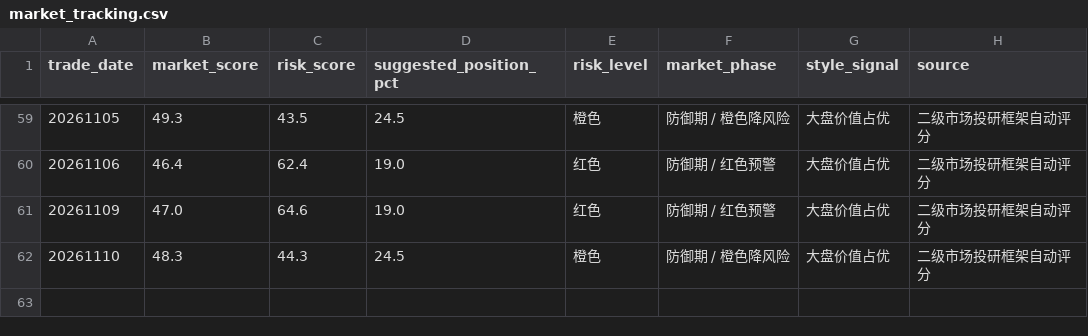
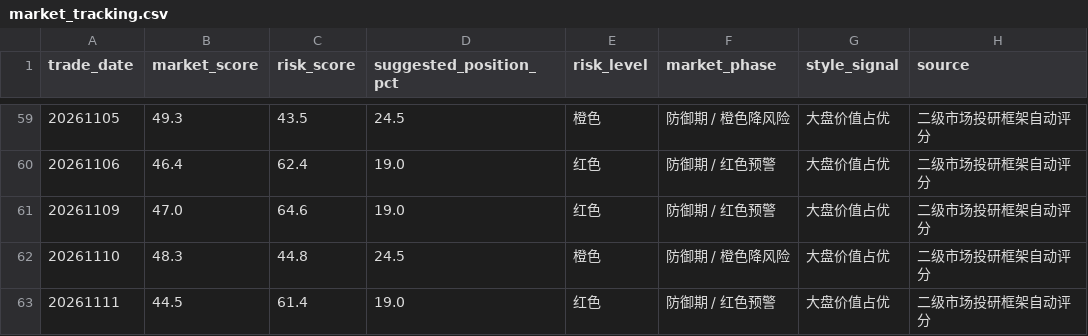
Before and after one commit to yuwxsarah/macroscope-dashboard, a CSV file: data/market_tracking.csv, drawn as a sheet; only a part is shown, gaps mark what is left out.

```diff
--- a/data/market_tracking.csv
+++ b/data/market_tracking.csv
@@ -61,2 +61,3 @@
 20261109,47.0,64.6,19.0,红色,防御期 / 红色预警,大盘价值占优,二级市场投研框架自动评分
-20261110,48.3,44.3,24.5,橙色,防御期 / 橙色降风险,大盘价值占优,二级市场投研框架自动评分
+20261110,48.3,44.8,24.5,橙色,防御期 / 橙色降风险,大盘价值占优,二级市场投研框架自动评分
+20261111,44.5,61.4,19.0,红色,防御期 / 红色预警,大盘价值占优,二级市场投研框架自动评分
```
Also changed, not shown: data/breadth.csv, data/crowding.csv, 6 other files.
